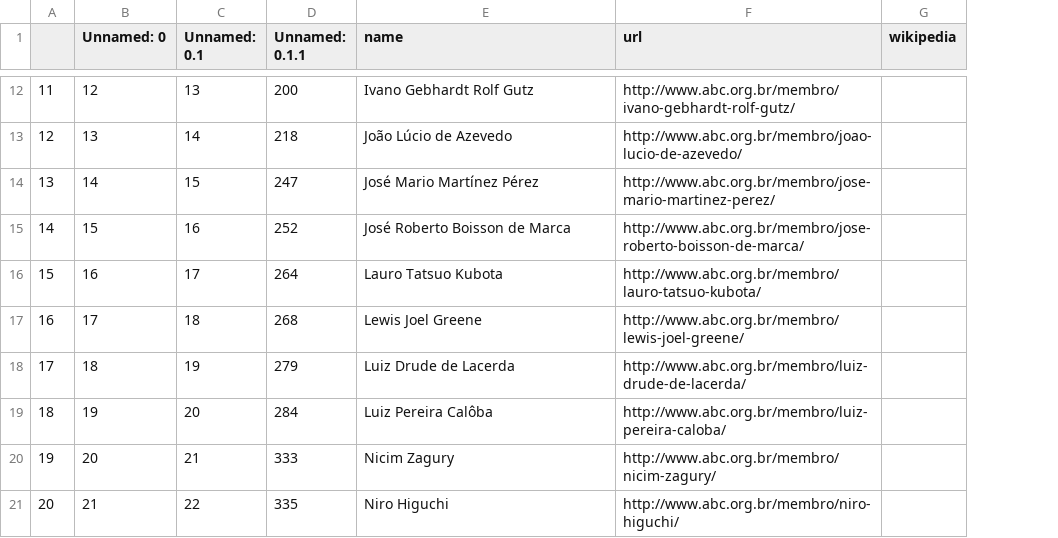
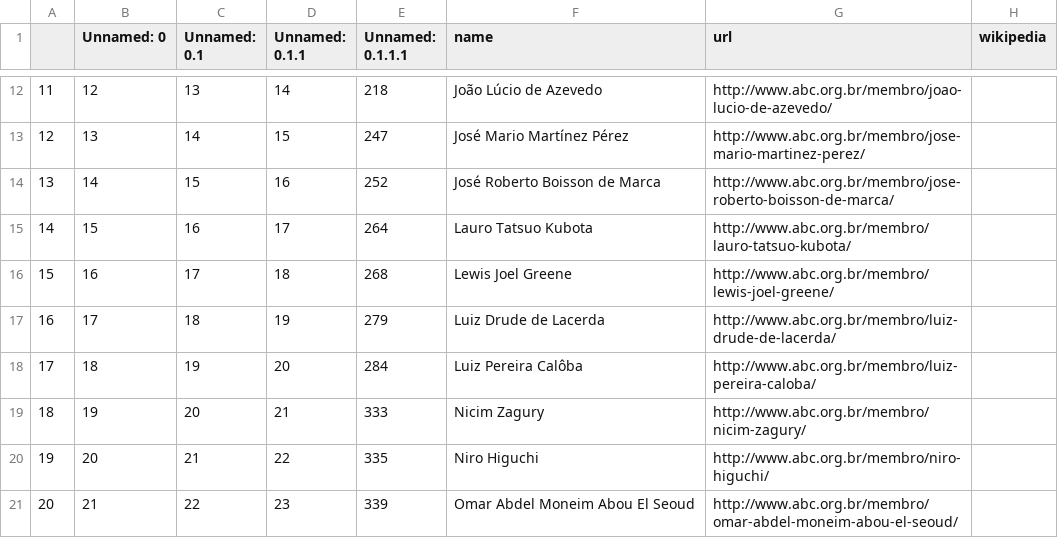
Before and after one commit to lubianat/wikiabc, a CSV file: to_create_comendador_men_06_01_2021.csv, drawn as a sheet; only a part is shown, gaps mark what is left out; addresses are those after the commit; the diff covers the shown part only; the diff names each change by its address in the sheet, - before the commit and + after, or states it on an @@ line.

```diff
--- a/to_create_comendador_men_06_01_2021.csv
+++ b/to_create_comendador_men_06_01_2021.csv
+column D (Unnamed: 0.1.1), rows 12-21: 14 | 15 | 16 | 17 | 18 | 19 | 20 | 21 | 22 | 23
-E1: Unnamed: 0.1.1
+E1: Unnamed: 0.1.1.1
-E12 (Unnamed: 0.1.1.1): 200
+E12 (Unnamed: 0.1.1.1): 218
-F12 (name): Ivano Gebhardt Rolf Gutz
+F12 (name): João Lúcio de Azevedo
-G12 (url): http://www.abc.org.br/membro/ivano-gebhardt-rolf-gutz/
+G12 (url): http://www.abc.org.br/membro/joao-lucio-de-azevedo/
-E13 (Unnamed: 0.1.1.1): 218
+E13 (Unnamed: 0.1.1.1): 247
-F13 (name): João Lúcio de Azevedo
+F13 (name): José Mario Martínez Pérez
-G13 (url): http://www.abc.org.br/membro/joao-lucio-de-azevedo/
+G13 (url): http://www.abc.org.br/membro/jose-mario-martinez-perez/
-E14 (Unnamed: 0.1.1.1): 247
+E14 (Unnamed: 0.1.1.1): 252
-F14 (name): José Mario Martínez Pérez
+F14 (name): José Roberto Boisson de Marca
-G14 (url): http://www.abc.org.br/membro/jose-mario-martinez-perez/
+G14 (url): http://www.abc.org.br/membro/jose-roberto-boisson-de-marca/
-E15 (Unnamed: 0.1.1.1): 252
+E15 (Unnamed: 0.1.1.1): 264
-F15 (name): José Roberto Boisson de Marca
+F15 (name): Lauro Tatsuo Kubota
-G15 (url): http://www.abc.org.br/membro/jose-roberto-boisson-de-marca/
+G15 (url): http://www.abc.org.br/membro/lauro-tatsuo-kubota/
-E16 (Unnamed: 0.1.1.1): 264
+E16 (Unnamed: 0.1.1.1): 268
-F16 (name): Lauro Tatsuo Kubota
+F16 (name): Lewis Joel Greene
-G16 (url): http://www.abc.org.br/membro/lauro-tatsuo-kubota/
+G16 (url): http://www.abc.org.br/membro/lewis-joel-greene/
-E17 (Unnamed: 0.1.1.1): 268
+E17 (Unnamed: 0.1.1.1): 279
-F17 (name): Lewis Joel Greene
+F17 (name): Luiz Drude de Lacerda
-G17 (url): http://www.abc.org.br/membro/lewis-joel-greene/
+G17 (url): http://www.abc.org.br/membro/luiz-drude-de-lacerda/
-E18 (Unnamed: 0.1.1.1): 279
+E18 (Unnamed: 0.1.1.1): 284
-F18 (name): Luiz Drude de Lacerda
+F18 (name): Luiz Pereira Calôba
-G18 (url): http://www.abc.org.br/membro/luiz-drude-de-lacerda/
+G18 (url): http://www.abc.org.br/membro/luiz-pereira-caloba/
-E19 (Unnamed: 0.1.1.1): 284
+E19 (Unnamed: 0.1.1.1): 333
-F19 (name): Luiz Pereira Calôba
+F19 (name): Nicim Zagury
-G19 (url): http://www.abc.org.br/membro/luiz-pereira-caloba/
+G19 (url): http://www.abc.org.br/membro/nicim-zagury/
-E20 (Unnamed: 0.1.1.1): 333
+E20 (Unnamed: 0.1.1.1): 335
-F20 (name): Nicim Zagury
+F20 (name): Niro Higuchi
-G20 (url): http://www.abc.org.br/membro/nicim-zagury/
+G20 (url): http://www.abc.org.br/membro/niro-higuchi/
-E21 (Unnamed: 0.1.1.1): 335
+E21 (Unnamed: 0.1.1.1): 339
-F21 (name): Niro Higuchi
+F21 (name): Omar Abdel Moneim Abou El Seoud
-G21 (url): http://www.abc.org.br/membro/niro-higuchi/
+G21 (url): http://www.abc.org.br/membro/omar-abdel-moneim-abou-el-seoud/
```
Also changed, not shown: 1 removed row and 66 edited cells elsewhere in this file, 1 other file.
